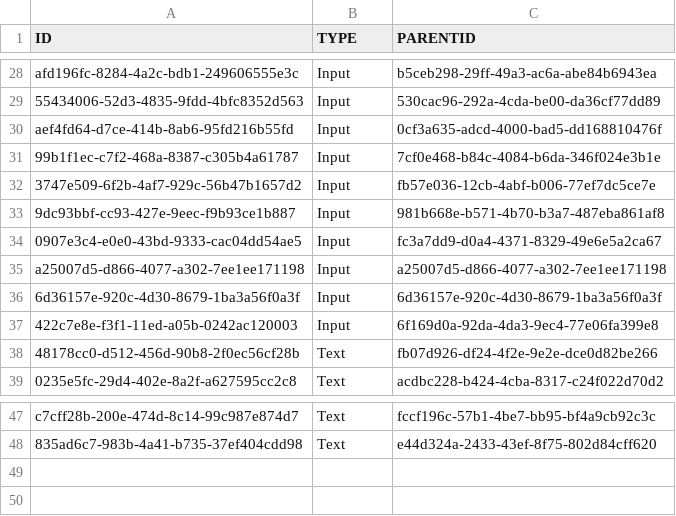
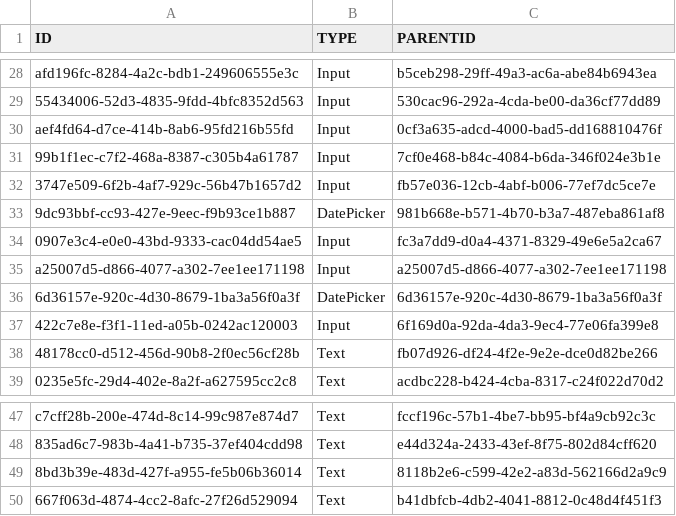
Before and after one commit to mandar-velankar/FAST_UI_TEMPLATES, a CSV file: db/data/com.bayer.SXTENDER.templates-Control.csv, drawn as a sheet; only a part is shown, gaps mark what is left out.

```diff
--- a/db/data/com.bayer.SXTENDER.templates-Control.csv
+++ b/db/data/com.bayer.SXTENDER.templates-Control.csv
@@ -32,6 +32,6 @@ aef4fd64-d7ce-414b-8ab6-95fd216b55fd;Input;0cf3a635-adcd-4000-bad5-dd168810476f
 3747e509-6f2b-4af7-929c-56b47b1657d2;Input;fb57e036-12cb-4abf-b006-77ef7dc5ce7e
-9dc93bbf-cc93-427e-9eec-f9b93ce1b887;Input;981b668e-b571-4b70-b3a7-487eba861af8
+9dc93bbf-cc93-427e-9eec-f9b93ce1b887;DatePicker;981b668e-b571-4b70-b3a7-487eba861af8
 0907e3c4-e0e0-43bd-9333-cac04dd54ae5;Input;fc3a7dd9-d0a4-4371-8329-49e6e5a2ca67
 a25007d5-d866-4077-a302-7ee1ee171198;Input;a25007d5-d866-4077-a302-7ee1ee171198
-6d36157e-920c-4d30-8679-1ba3a56f0a3f;Input;6d36157e-920c-4d30-8679-1ba3a56f0a3f
+6d36157e-920c-4d30-8679-1ba3a56f0a3f;DatePicker;6d36157e-920c-4d30-8679-1ba3a56f0a3f
 422c7e8e-f3f1-11ed-a05b-0242ac120003;Input;6f169d0a-92da-4da3-9ec4-77e06fa399e8
@@ -48 +48,3 @@ c7cff28b-200e-474d-8c14-99c987e874d7;Text;fccf196c-57b1-4be7-bb95-bf4a9cb92c3c
 835ad6c7-983b-4a41-b735-37ef404cdd98;Text;e44d324a-2433-43ef-8f75-802d84cff620
+8bd3b39e-483d-427f-a955-fe5b06b36014;Text;8118b2e6-c599-42e2-a83d-562166d2a9c9
+667f063d-4874-4cc2-8afc-27f26d529094;Text;b41dbfcb-4db2-4041-8812-0c48d4f451f3
```
Also changed, not shown: db/data/com.bayer.SXTENDER.templates-Column.csv, db/data/com.bayer.SXTENDER.templates-Properties.csv, 2 other files.
